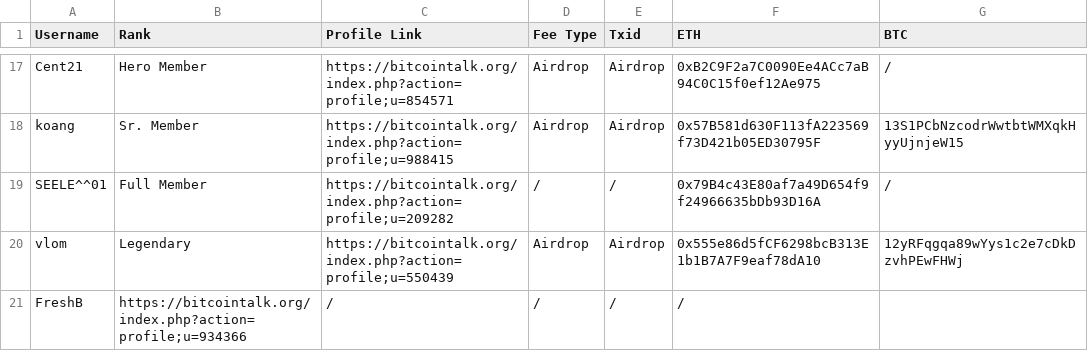
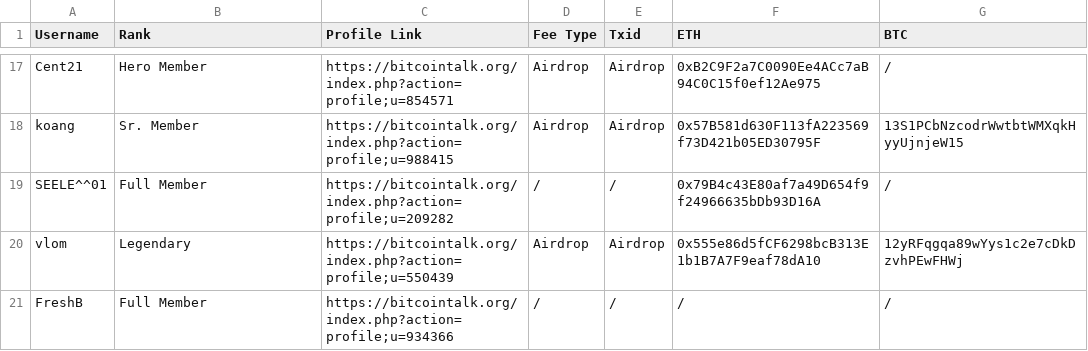
Before and after one commit to BitcoinVR/Genesis, a CSV file: BitcoinVR_Genesis.csv, drawn as a sheet; only a part is shown, gaps mark what is left out.

Commit message:
Update BitcoinVR_Genesis.csv

```diff
--- a/BitcoinVR_Genesis.csv
+++ b/BitcoinVR_Genesis.csv
@@ -20,2 +20,2 @@ SEELE^^01,Full Member,https://bitcointalk.org/index.php?action=profile;u=209282,
 vlom,Legendary,https://bitcointalk.org/index.php?action=profile;u=550439,Airdrop,Airdrop,0x555e86d5fCF6298bcB313E1b1B7A7F9eaf78dA10,12yRFqgqa89wYys1c2e7cDkDzvhPEwFHWj
-FreshB,https://bitcointalk.org/index.php?action=profile;u=934366,/,/,/,/
+FreshB,Full Member,https://bitcointalk.org/index.php?action=profile;u=934366,/,/,/,/
```
